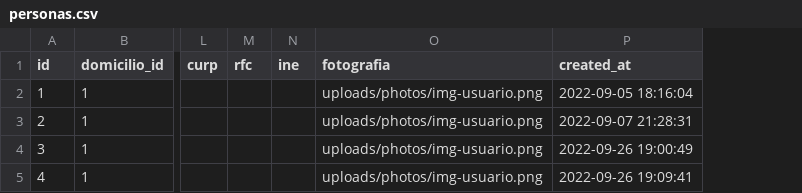
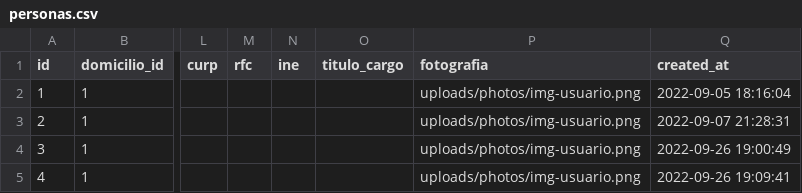
Before and after one commit to subsesjal/siiges-services, a CSV file: packages/core/src/drivers/db/CSVFiles/personas.csv, drawn as a sheet; only a part is shown, gaps mark what is left out; the diff names each change by its address in the sheet, - before the commit and + after, or states it on an @@ line.

Commit message:
fix: add field tituloCargo to the persona model

```diff
--- a/packages/core/src/drivers/db/CSVFiles/personas.csv
+++ b/packages/core/src/drivers/db/CSVFiles/personas.csv
+column O (titulo_cargo), empty
```
Also changed, not shown: 2 other files.
